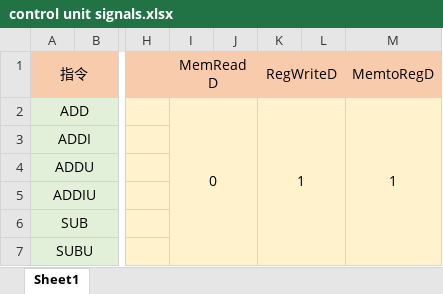
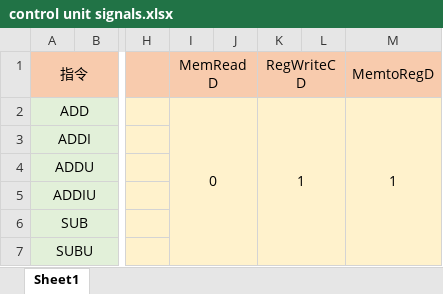
Before and after one commit to wyt2000/ustc-nscscc-2020-1, an Excel workbook: jbz/ID/control unit signals.xlsx, sheet Sheet1, drawn as a sheet; only a part is shown, gaps mark what is left out; values as stored, in another font and other column widths than the file's, no borders; the diff names each change by its address in the sheet, - before the commit and + after, or states it on an @@ line.

Commit message:
fill control signals and fix bugs

```diff
--- a/jbz/ID/control unit signals.xlsx (sheet Sheet1)
+++ b/jbz/ID/control unit signals.xlsx (sheet Sheet1)
-K1: RegWriteD
+K1: RegWriteCD
```
Also changed, not shown: 3 other files.
